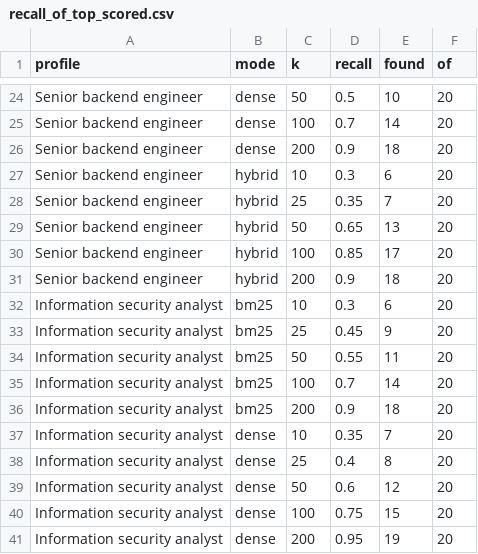
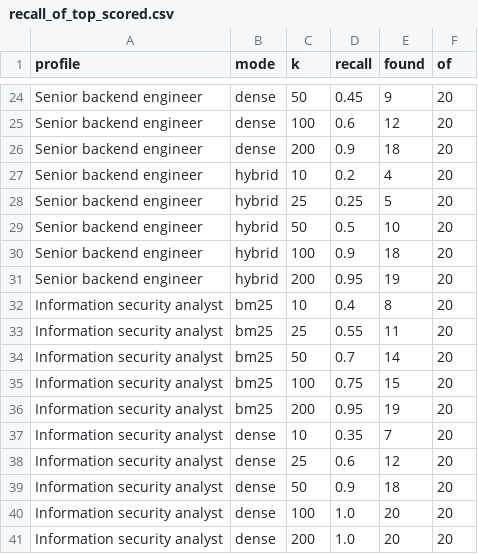
Before and after one commit to halleepham/job-search-challenge, a CSV file: notebooks/results/recall_of_top_scored.csv, drawn as a sheet; only a part is shown, gaps mark what is left out; the diff covers the shown part only; the diff names each change by its address in the sheet, - before the commit and + after, or states it on an @@ line.

```diff
--- a/notebooks/results/recall_of_top_scored.csv
+++ b/notebooks/results/recall_of_top_scored.csv
-D24 (recall): 0.5
+D24 (recall): 0.45
-E24 (found): 10
+E24 (found): 9
-D25 (recall): 0.7
+D25 (recall): 0.6
-E25 (found): 14
+E25 (found): 12
-D27 (recall): 0.3
+D27 (recall): 0.2
-E27 (found): 6
+E27 (found): 4
-D28 (recall): 0.35
+D28 (recall): 0.25
-E28 (found): 7
+E28 (found): 5
-D29 (recall): 0.65
+D29 (recall): 0.5
-E29 (found): 13
+E29 (found): 10
-D30 (recall): 0.85
+D30 (recall): 0.9
-E30 (found): 17
+E30 (found): 18
-D31 (recall): 0.9
+D31 (recall): 0.95
-E31 (found): 18
+E31 (found): 19
-D32 (recall): 0.3
+D32 (recall): 0.4
-E32 (found): 6
+E32 (found): 8
-D33 (recall): 0.45
+D33 (recall): 0.55
-E33 (found): 9
+E33 (found): 11
-D34 (recall): 0.55
+D34 (recall): 0.7
-E34 (found): 11
+E34 (found): 14
-D35 (recall): 0.7
+D35 (recall): 0.75
-E35 (found): 14
+E35 (found): 15
-D36 (recall): 0.9
+D36 (recall): 0.95
-E36 (found): 18
+E36 (found): 19
-D38 (recall): 0.4
+D38 (recall): 0.6
-E38 (found): 8
+E38 (found): 12
-D39 (recall): 0.6
+D39 (recall): 0.9
-E39 (found): 12
+E39 (found): 18
-D40 (recall): 0.75
+D40 (recall): 1.0
-E40 (found): 15
+E40 (found): 20
-D41 (recall): 0.95
+D41 (recall): 1.0
-E41 (found): 19
+E41 (found): 20
```
Also changed, not shown: 42 edited cells elsewhere in this file, notebooks/results/component_sensitivity_all.csv, notebooks/results/component_sensitivity_summary.csv, 16 other files.
